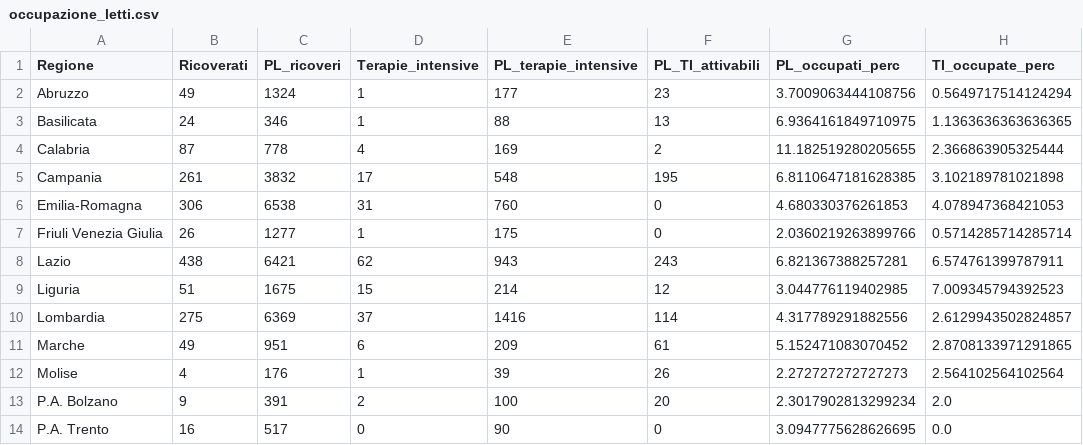
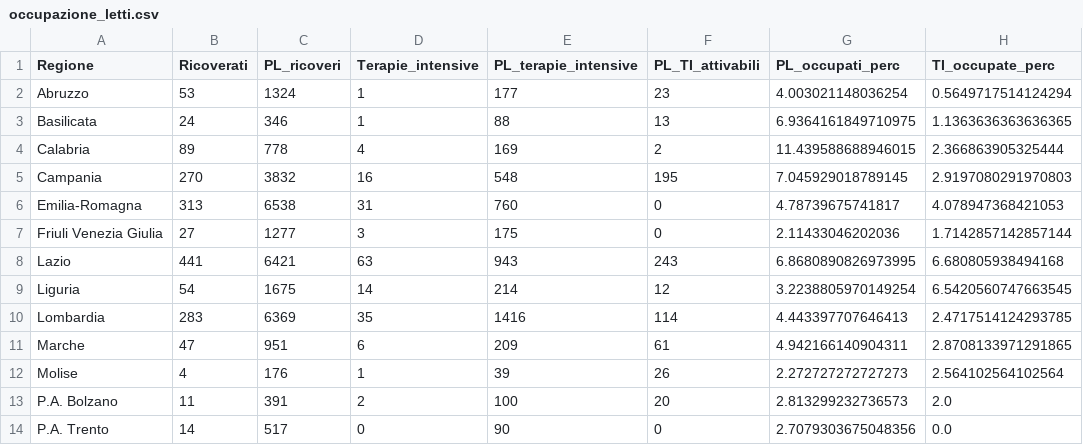
Before and after one commit to giovanniardenghi/dpc-covid-data, a CSV file: data/occupazione_letti.csv, drawn as a sheet; only a part is shown; the diff covers the shown part only.

```diff
--- a/data/occupazione_letti.csv
+++ b/data/occupazione_letti.csv
@@ -1,14 +1,14 @@
 Regione,Ricoverati,PL_ricoveri,Terapie_intensive,PL_terapie_intensive,PL_TI_attivabili,PL_occupati_perc,TI_occupate_perc
-Abruzzo,49,1324,1,177,23,3.7009063444108756,0.5649717514124294
+Abruzzo,53,1324,1,177,23,4.003021148036254,0.5649717514124294
 Basilicata,24,346,1,88,13,6.9364161849710975,1.1363636363636365
-Calabria,87,778,4,169,2,11.182519280205655,2.366863905325444
-Campania,261,3832,17,548,195,6.8110647181628385,3.102189781021898
-Emilia-Romagna,306,6538,31,760,0,4.680330376261853,4.078947368421053
-Friuli Venezia Giulia,26,1277,1,175,0,2.0360219263899766,0.5714285714285714
-Lazio,438,6421,62,943,243,6.821367388257281,6.574761399787911
-Liguria,51,1675,15,214,12,3.044776119402985,7.009345794392523
-Lombardia,275,6369,37,1416,114,4.317789291882556,2.6129943502824857
-Marche,49,951,6,209,61,5.152471083070452,2.8708133971291865
+Calabria,89,778,4,169,2,11.439588688946015,2.366863905325444
+Campania,270,3832,16,548,195,7.045929018789145,2.9197080291970803
+Emilia-Romagna,313,6538,31,760,0,4.78739675741817,4.078947368421053
+Friuli Venezia Giulia,27,1277,3,175,0,2.11433046202036,1.7142857142857144
+Lazio,441,6421,63,943,243,6.8680890826973995,6.680805938494168
+Liguria,54,1675,14,214,12,3.2238805970149254,6.5420560747663545
+Lombardia,283,6369,35,1416,114,4.443397707646413,2.4717514124293785
+Marche,47,951,6,209,61,4.942166140904311,2.8708133971291865
 Molise,4,176,1,39,26,2.272727272727273,2.564102564102564
-P.A. Bolzano,9,391,2,100,20,2.3017902813299234,2.0
-P.A. Trento,16,517,0,90,0,3.0947775628626695,0.0
+P.A. Bolzano,11,391,2,100,20,2.813299232736573,2.0
+P.A. Trento,14,517,0,90,0,2.7079303675048356,0.0
```
Also changed, not shown: 32 edited cells elsewhere in this file.
